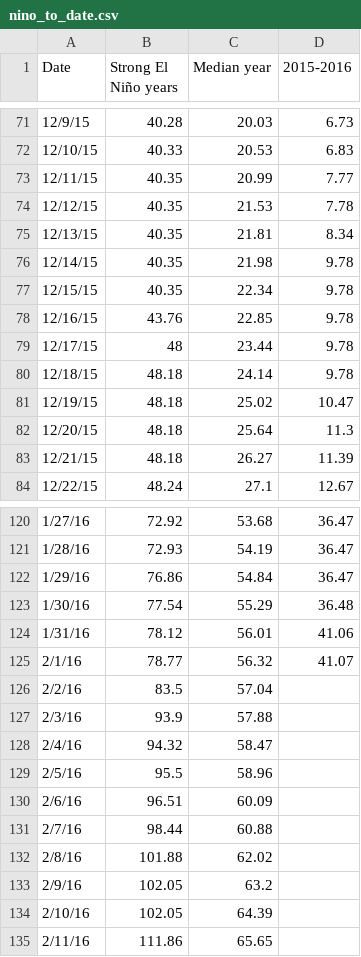
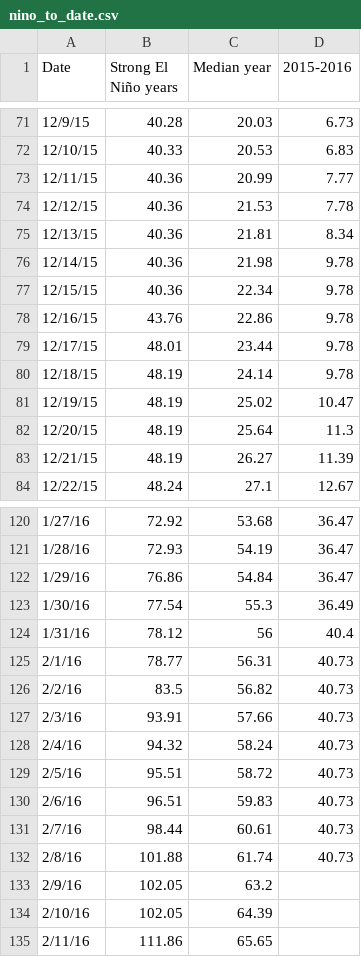
Before and after one commit to SCPR/static-projects, a CSV file: charts/el-nino-rainfall-to-date/nino_to_date.csv, drawn as a sheet; only a part is shown, gaps mark what is left out; the diff covers the shown part only.

Commit message:
data refresh

```diff
--- a/charts/el-nino-rainfall-to-date/nino_to_date.csv
+++ b/charts/el-nino-rainfall-to-date/nino_to_date.csv
@@ -72,13 +72,13 @@ Date,Strong El Niño years,Median year,2015-2016
 12/10/15,40.33,20.53,6.83
-12/11/15,40.35,20.99,7.77
-12/12/15,40.35,21.53,7.78
-12/13/15,40.35,21.81,8.34
-12/14/15,40.35,21.98,9.78
-12/15/15,40.35,22.34,9.78
-12/16/15,43.76,22.85,9.78
-12/17/15,48,23.44,9.78
-12/18/15,48.18,24.14,9.78
-12/19/15,48.18,25.02,10.47
-12/20/15,48.18,25.64,11.3
-12/21/15,48.18,26.27,11.39
+12/11/15,40.36,20.99,7.77
+12/12/15,40.36,21.53,7.78
+12/13/15,40.36,21.81,8.34
+12/14/15,40.36,21.98,9.78
+12/15/15,40.36,22.34,9.78
+12/16/15,43.76,22.86,9.78
+12/17/15,48.01,23.44,9.78
+12/18/15,48.19,24.14,9.78
+12/19/15,48.19,25.02,10.47
+12/20/15,48.19,25.64,11.3
+12/21/15,48.19,26.27,11.39
 12/22/15,48.24,27.1,12.67
@@ -122,12 +122,12 @@ Date,Strong El Niño years,Median year,2015-2016
 1/29/16,76.86,54.84,36.47
-1/30/16,77.54,55.29,36.48
-1/31/16,78.12,56.01,41.06
-2/1/16,78.77,56.32,41.07
-2/2/16,83.5,57.04,
-2/3/16,93.9,57.88,
-2/4/16,94.32,58.47,
-2/5/16,95.5,58.96,
-2/6/16,96.51,60.09,
-2/7/16,98.44,60.88,
-2/8/16,101.88,62.02,
+1/30/16,77.54,55.3,36.49
+1/31/16,78.12,56,40.4
+2/1/16,78.77,56.31,40.73
+2/2/16,83.5,56.82,40.73
+2/3/16,93.91,57.66,40.73
+2/4/16,94.32,58.24,40.73
+2/5/16,95.51,58.72,40.73
+2/6/16,96.51,59.83,40.73
+2/7/16,98.44,60.61,40.73
+2/8/16,101.88,61.74,40.73
 2/9/16,102.05,63.2,
```
Also changed, not shown: 24 edited cells elsewhere in this file, 3 other files.
